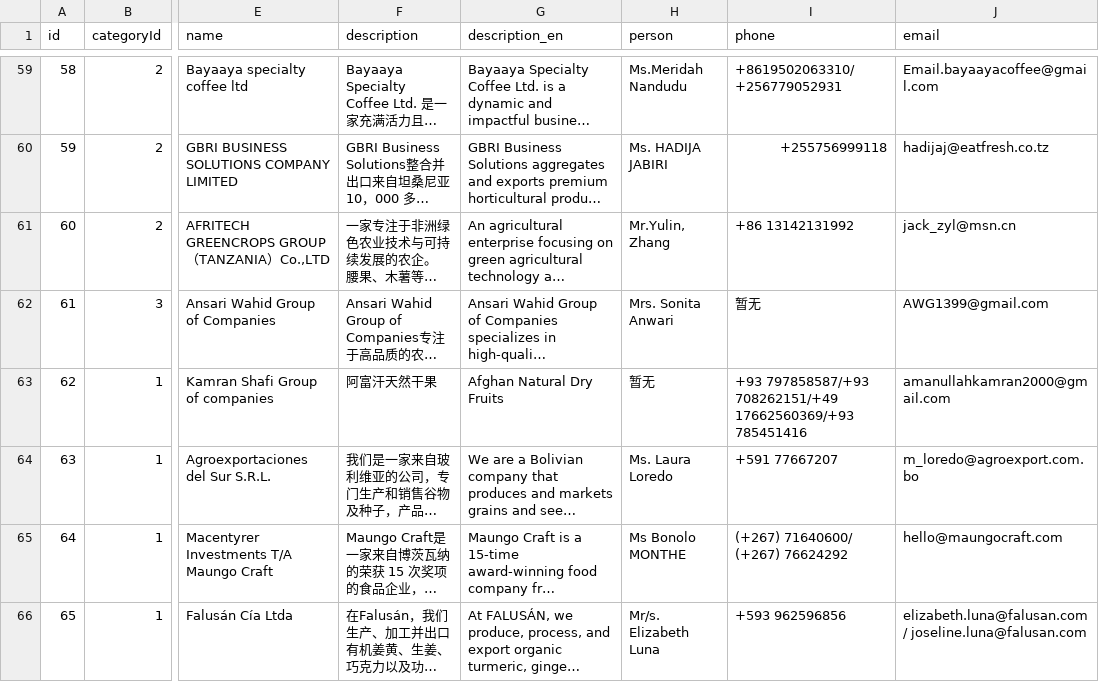
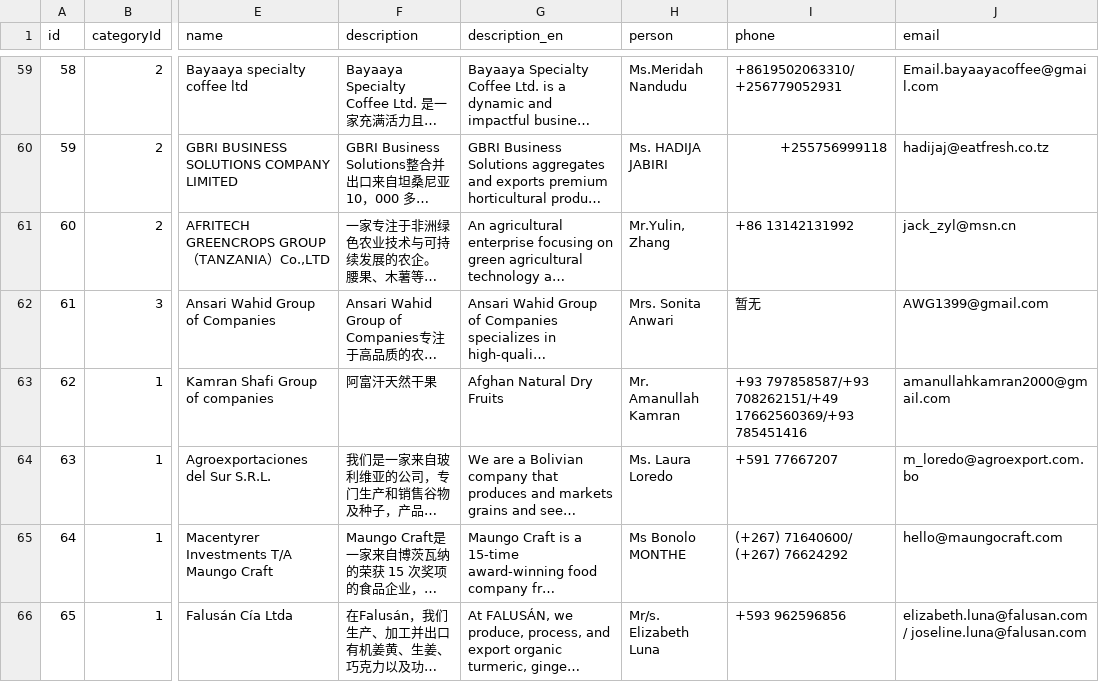
Before and after one commit to Noor-Erano/Noor-Erano.github.io, a CSV file: data/companies_20251023.csv, drawn as a sheet; only a part is shown, gaps mark what is left out; long unchanged cells end in …; the diff names each change by its address in the sheet, - before the commit and + after, or states it on an @@ line.

Commit message:
Update companies_20251023.csv

```diff
--- a/data/companies_20251023.csv
+++ b/data/companies_20251023.csv
-H63 (person): 暂无
+H63 (person): Mr. Amanullah Kamran
```
